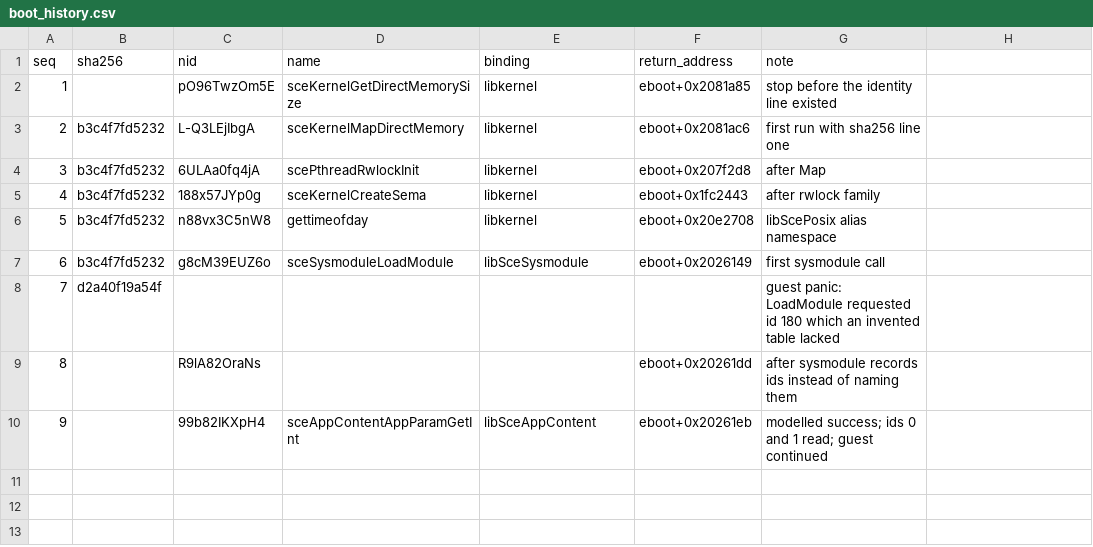
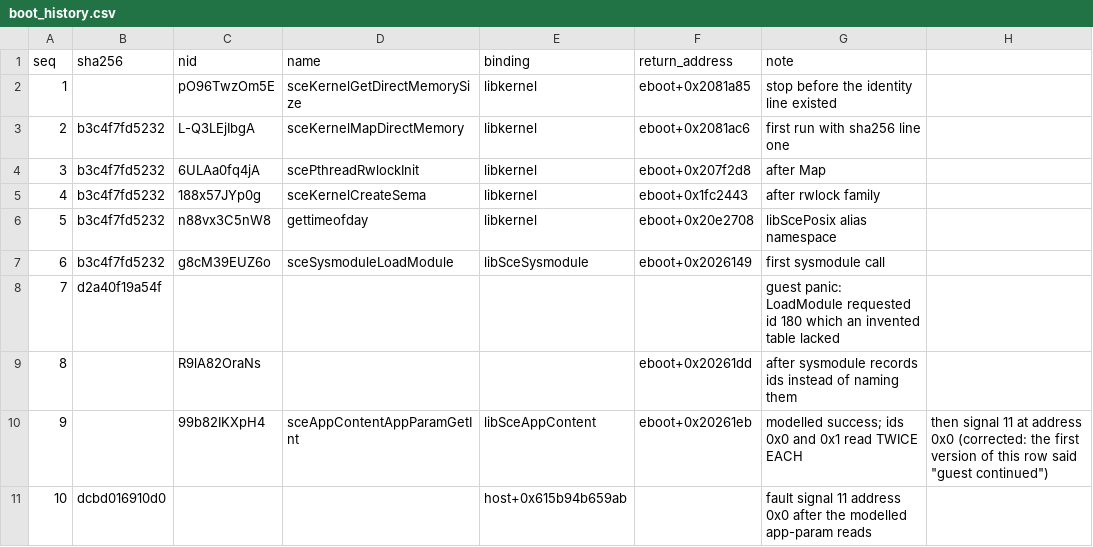
Before and after one commit to Phylliida/Paleblood, a CSV file: symbols/boot_history.csv, drawn as a sheet.

```diff
--- a/symbols/boot_history.csv
+++ b/symbols/boot_history.csv
@@ -9,2 +9,3 @@ seq,sha256,nid,name,binding,return_address,note
 8,,R9lA82OraNs,,,eboot+0x20261dd,after sysmodule records ids instead of naming them
-9,,99b82IKXpH4,sceAppContentAppParamGetInt,libSceAppContent,eboot+0x20261eb,modelled success; ids 0 and 1 read; guest continued
+9,,99b82IKXpH4,sceAppContentAppParamGetInt,libSceAppContent,eboot+0x20261eb,modelled success; ids 0x0 and 0x1 read TWICE EACH, then signal 11 at address 0x0 (corrected: the first version of this row said "guest continued")
+10,dcbd016910d0,,,host+0x615b94b659ab,,fault signal 11 address 0x0 after the modelled app-param reads
```
Also changed, not shown: 1 other file.
